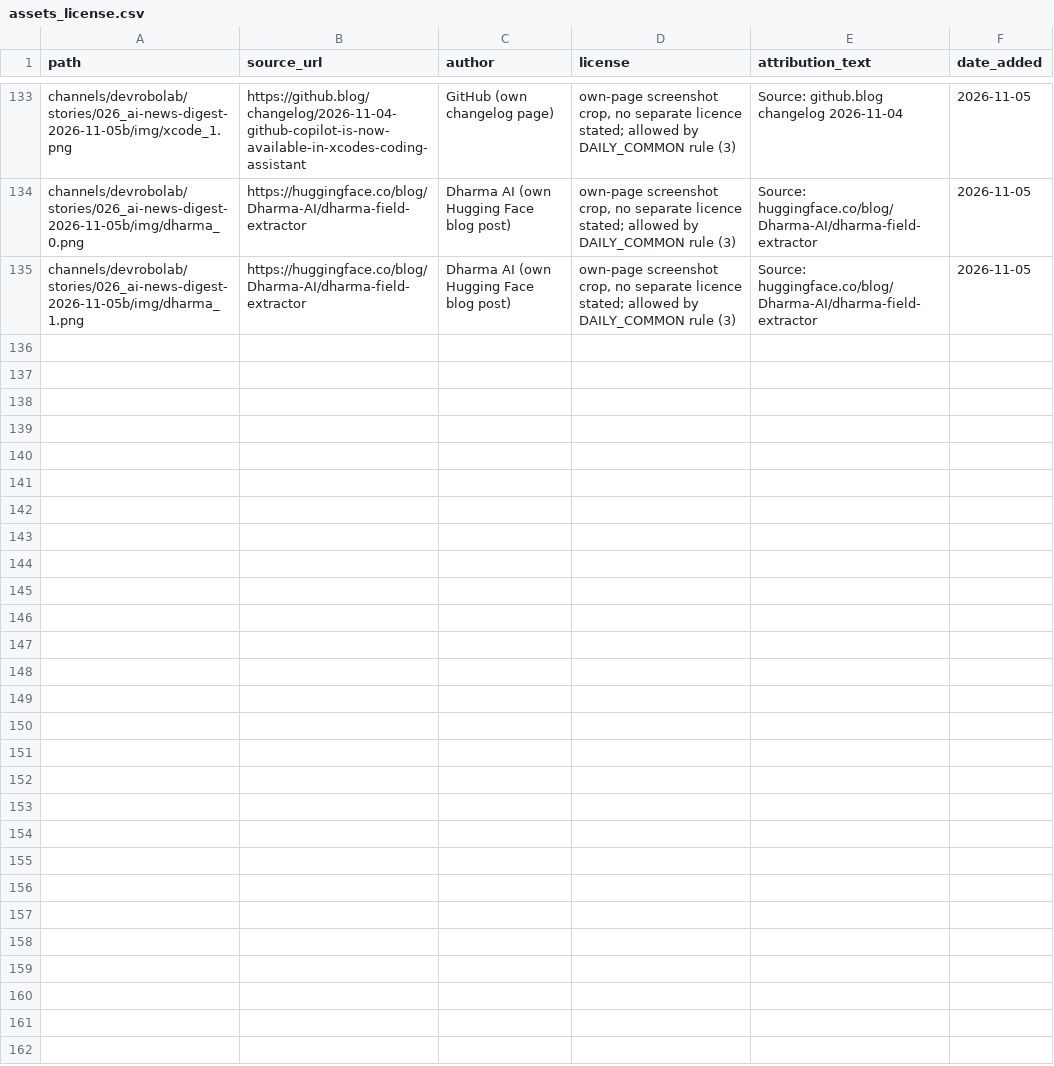
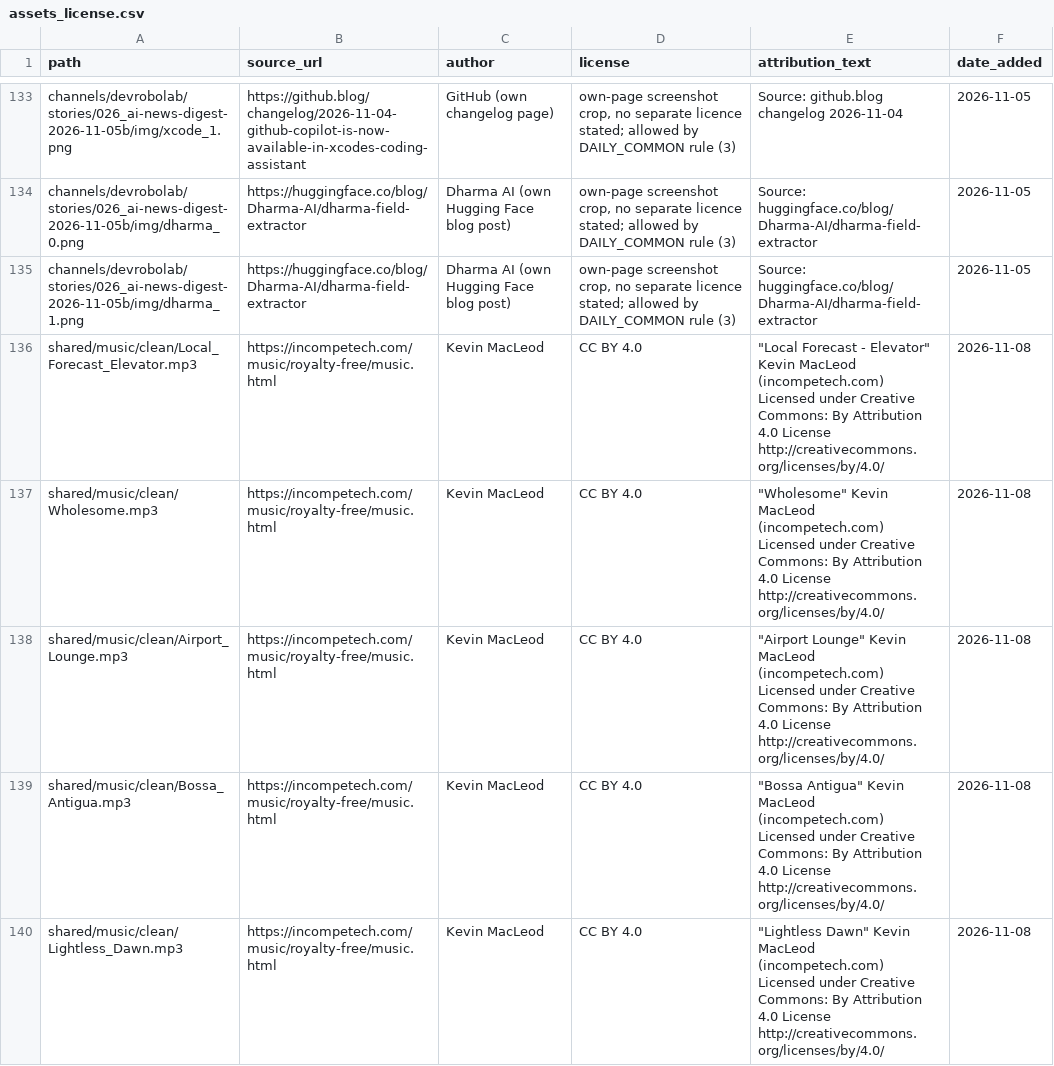
Before and after one commit to shamim8426/my-tubes, a CSV file: shared/assets_license.csv, drawn as a sheet; only a part is shown, gaps mark what is left out; the diff names each change by its address in the sheet, - before the commit and + after, or states it on an @@ line.

```diff
--- a/shared/assets_license.csv
+++ b/shared/assets_license.csv
+row 136: shared/music/clean/Local_Forecast_Elevator.mp3 | https://incompetech.com/music/royalty-free/music.html | Kevin MacLeod | CC BY 4.0 | "Local Forecast - Elevator" Kevin MacLeod (incompetech.com) Licensed under Creative Commons: By Attribution 4.0 License http://creativecommons.org/licenses/by/4.0/ | 2026-11-08
+row 137: shared/music/clean/Wholesome.mp3 | https://incompetech.com/music/royalty-free/music.html | Kevin MacLeod | CC BY 4.0 | "Wholesome" Kevin MacLeod (incompetech.com) Licensed under Creative Commons: By Attribution 4.0 License http://creativecommons.org/licenses/by/4.0/ | 2026-11-08
+row 138: shared/music/clean/Airport_Lounge.mp3 | https://incompetech.com/music/royalty-free/music.html | Kevin MacLeod | CC BY 4.0 | "Airport Lounge" Kevin MacLeod (incompetech.com) Licensed under Creative Commons: By Attribution 4.0 License http://creativecommons.org/licenses/by/4.0/ | 2026-11-08
+row 139: shared/music/clean/Bossa_Antigua.mp3 | https://incompetech.com/music/royalty-free/music.html | Kevin MacLeod | CC BY 4.0 | "Bossa Antigua" Kevin MacLeod (incompetech.com) Licensed under Creative Commons: By Attribution 4.0 License http://creativecommons.org/licenses/by/4.0/ | 2026-11-08
+row 140: shared/music/clean/Lightless_Dawn.mp3 | https://incompetech.com/music/royalty-free/music.html | Kevin MacLeod | CC BY 4.0 | "Lightless Dawn" Kevin MacLeod (incompetech.com) Licensed under Creative Commons: By Attribution 4.0 License http://creativecommons.org/licenses/by/4.0/ | 2026-11-08
```
Also changed, not shown: 9 other files.
